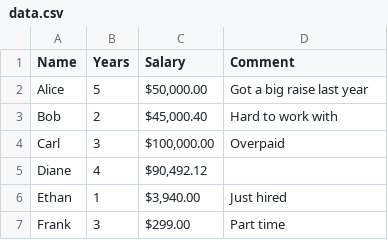
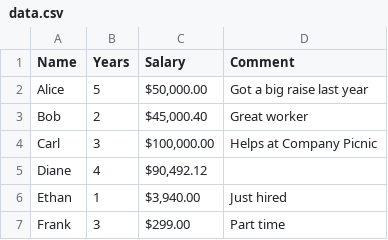
Before and after one commit to brian-w-projects/csv_to_sqlite, a CSV file: data.csv, drawn as a sheet; the diff names each change by its address in the sheet, - before the commit and + after, or states it on an @@ line.

```diff
--- a/data.csv
+++ b/data.csv
-D3 (Comment): Hard to work with
+D3 (Comment): Great worker
-D4 (Comment): Overpaid
+D4 (Comment): Helps at Company Picnic
```
Also changed, not shown: 4 other files.
